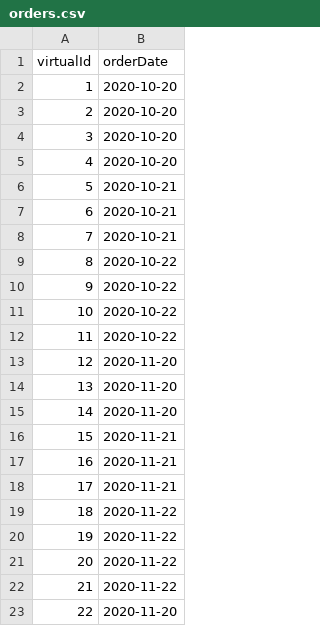
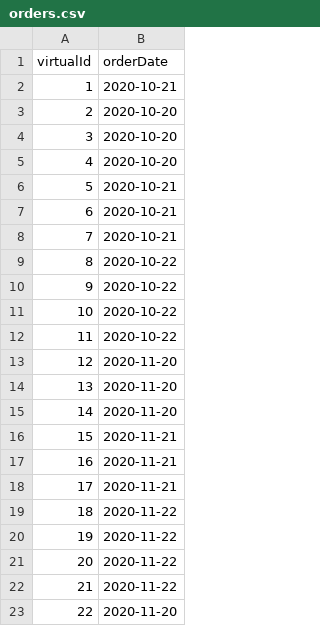
Before and after one commit to AndreyMasyago/DataBaseShop, a CSV file: src/main/resources/init/orders.csv, drawn as a sheet.

```diff
--- a/src/main/resources/init/orders.csv
+++ b/src/main/resources/init/orders.csv
@@ -1,3 +1,3 @@
 virtualId,orderDate
-1,2020-10-20
+1,2020-10-21
 2,2020-10-20
```
Also changed, not shown: 5 other files.
